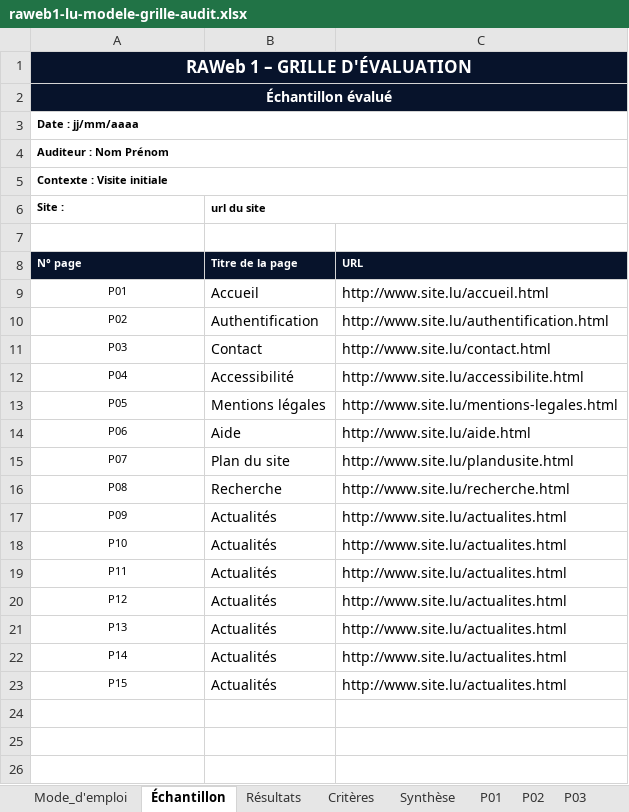
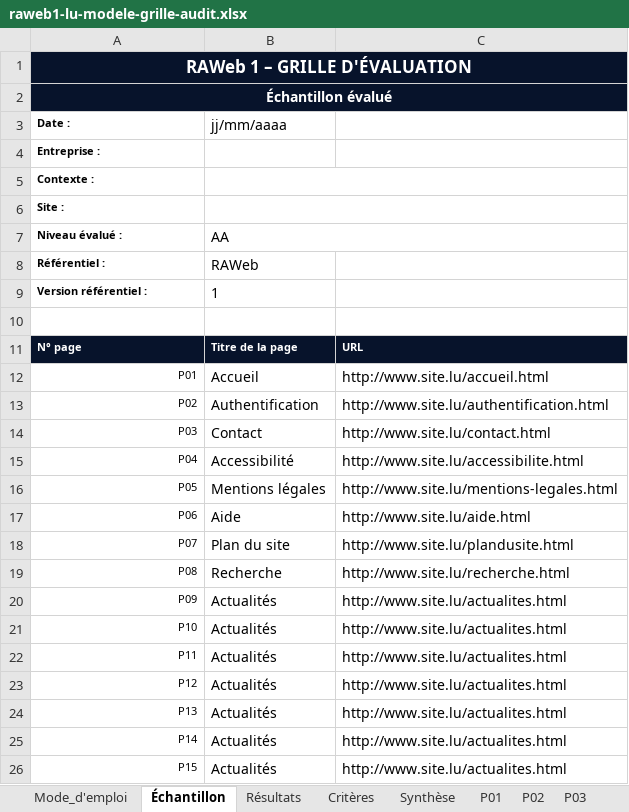
Before and after one commit to accessibility-luxembourg/accessibilite.public.lu, an Excel workbook: src/files/fr/raweb1/raweb1-lu-modele-grille-audit.xlsx, sheet Échantillon, drawn as a sheet; values as stored, in another font and other column widths than the file's, no borders; removed rows and columns are numbered as before the commit, all else as after; the diff names each change by its address in the sheet, - before the commit and + after, or states it on an @@ line.

Commit message:
updated sample tab in all Excel templates

```diff
--- a/src/files/fr/raweb1/raweb1-lu-modele-grille-audit.xlsx (sheet Échantillon)
+++ b/src/files/fr/raweb1/raweb1-lu-modele-grille-audit.xlsx (sheet Échantillon)
-row 3: Date : jj/mm/aaaa
+row 3: Date : | jj/mm/aaaa
-A4: Auditeur : Nom Prénom
+A4: Entreprise :
-A4:C4 merged
-A5: Contexte : Visite initiale
+A5: Contexte :
-A5:C5 merged
+B5:C5 merged
-B6: url du site
+B6: (empty)
+row 7: Niveau évalué : | AA
+row 8: Référentiel : | RAWeb
+row 9: Version référentiel : | 1
-A12:A26 alignment: center
+A12:A26 alignment: right
```
Also changed, not shown: formulas that keep their value, charts or pictures, src/files/en/general/modele-grille-audit-appli-mobiles.xlsx, src/files/en/raweb1/raweb1-lu-modele-grille-audit.xlsx, 1 other file.
